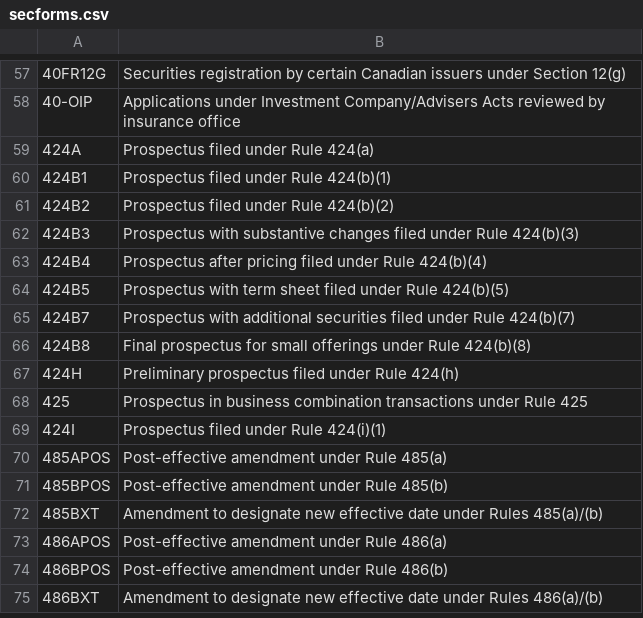
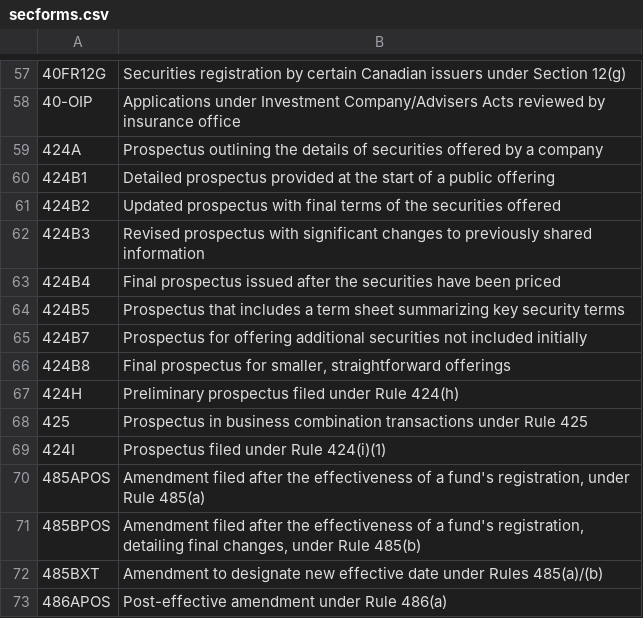
Before and after one commit to elodszopos/edgartools, a CSV file: edgar/reference/data/secforms.csv, drawn as a sheet; only a part is shown, gaps mark what is left out; the shorter side is filled out with more unchanged rows; the diff names each change by its address in the sheet, - before the commit and + after, or states it on an @@ line.

Commit message:
Improve descriptions of mostly 424B filings

```diff
--- a/edgar/reference/data/secforms.csv
+++ b/edgar/reference/data/secforms.csv
-B59: Prospectus filed under Rule 424(a)
+B59: Prospectus outlining the details of securities offered by a company
-B60: Prospectus filed under Rule 424(b)(1)
+B60: Detailed prospectus provided at the start of a public offering
-B61: Prospectus filed under Rule 424(b)(2)
+B61: Updated prospectus with final terms of the securities offered
-B62: Prospectus with substantive changes filed under Rule 424(b)(3)
+B62: Revised prospectus with significant changes to previously shared information
-B63: Prospectus after pricing filed under Rule 424(b)(4)
+B63: Final prospectus issued after the securities have been priced
-B64: Prospectus with term sheet filed under Rule 424(b)(5)
+B64: Prospectus that includes a term sheet summarizing key security terms
-B65: Prospectus with additional securities filed under Rule 424(b)(7)
+B65: Prospectus for offering additional securities not included initially
-B66: …prospectus for small offerings under Rule 424(b)(8)
+B66: …prospectus for smaller, straightforward offerings
-B70: Post-effective amendment under Rule…
+B70: Amendment filed after the effectiveness of a fund's registration, under Rule…
-B71: Post-effective amendment under Rule…
+B71: Amendment filed after the effectiveness of a fund's registration, detailing final changes, under Rule…
```
